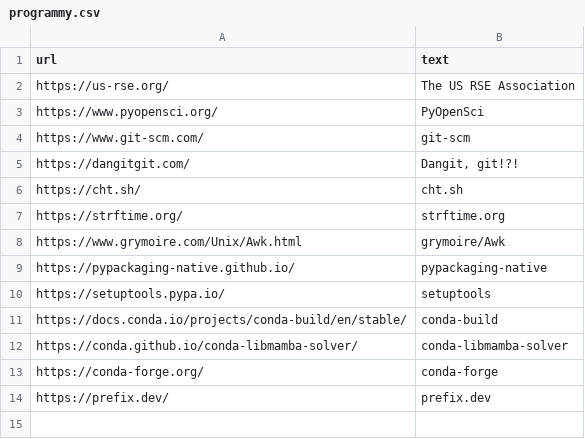
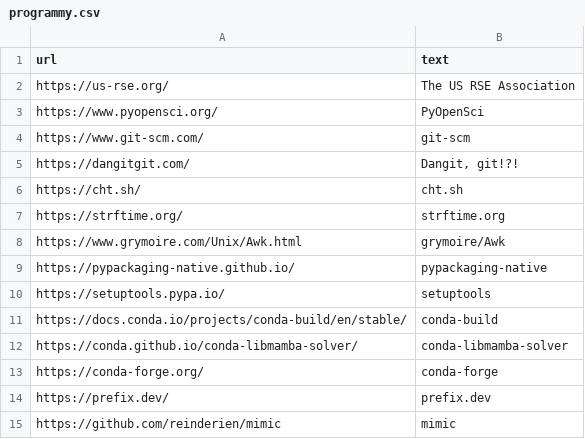
Before and after one commit to pmlandwehr/pmlandwehr.github.io, a CSV file: links/programmy.csv, drawn as a sheet.

Commit message:
Update programmy.csv
add mimic, a useful tool

```diff
--- a/links/programmy.csv
+++ b/links/programmy.csv
@@ -14 +14,2 @@ https://conda-forge.org/,conda-forge
 https://prefix.dev/,prefix.dev
+https://github.com/reinderien/mimic,mimic
```
